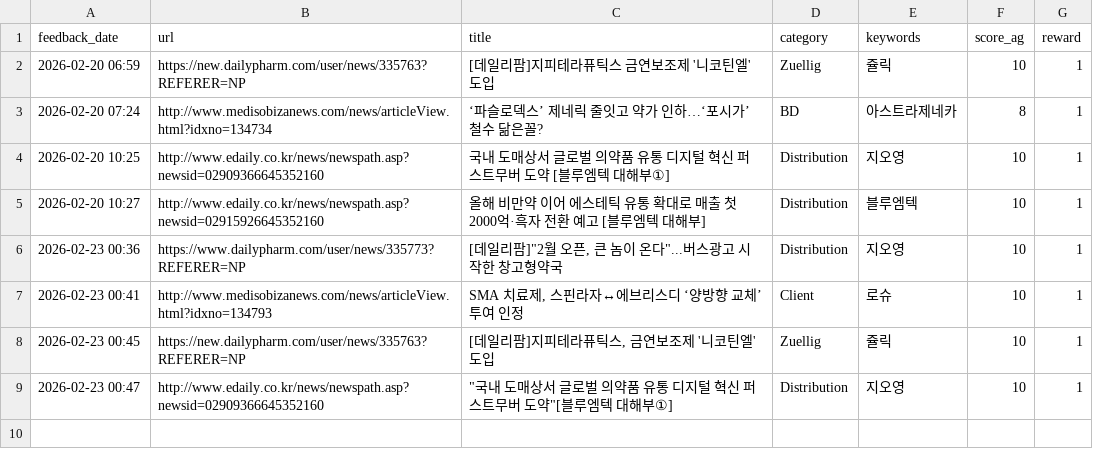
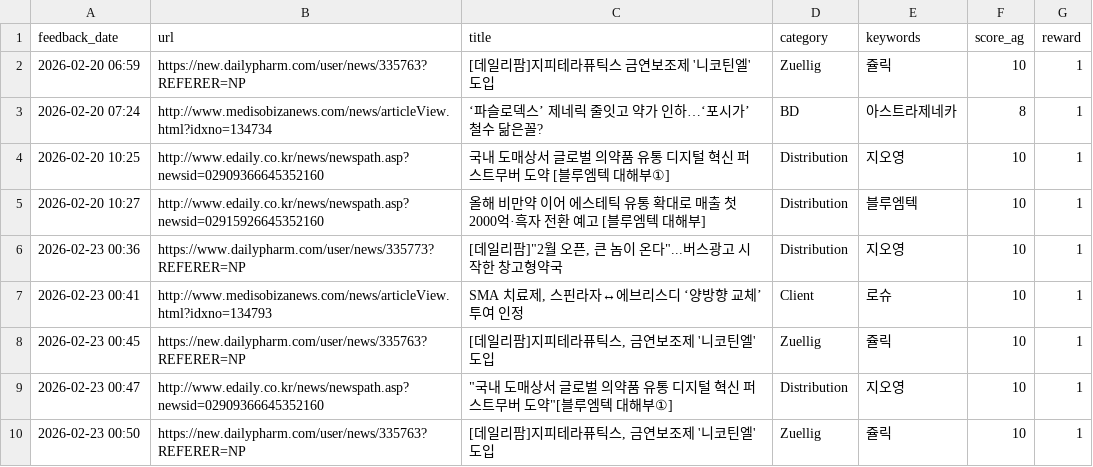
Before and after one commit to Lilyleeyaa/zp-market-monitoring-v3-share, a CSV file: data/labels/feedback_log.csv, drawn as a sheet; the diff names each change by its address in the sheet, - before the commit and + after, or states it on an @@ line.

Commit message:
Feedback: [데일리팜]지피테라퓨틱스, 금연보조제 '니코틴엘' 도입... (2026-02-23 00:50)

```diff
--- a/data/labels/feedback_log.csv
+++ b/data/labels/feedback_log.csv
+row 10: 2026-02-23 00:50 | https://new.dailypharm.com/user/news/335763?REFERER=NP | [데일리팜]지피테라퓨틱스, 금연보조제 '니코틴엘' 도입 | Zuellig | 쥴릭 | 10 | 1
```
